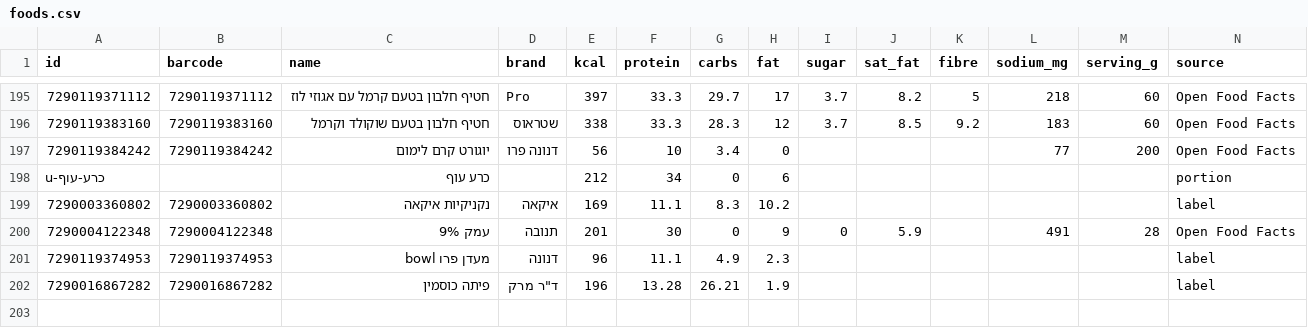
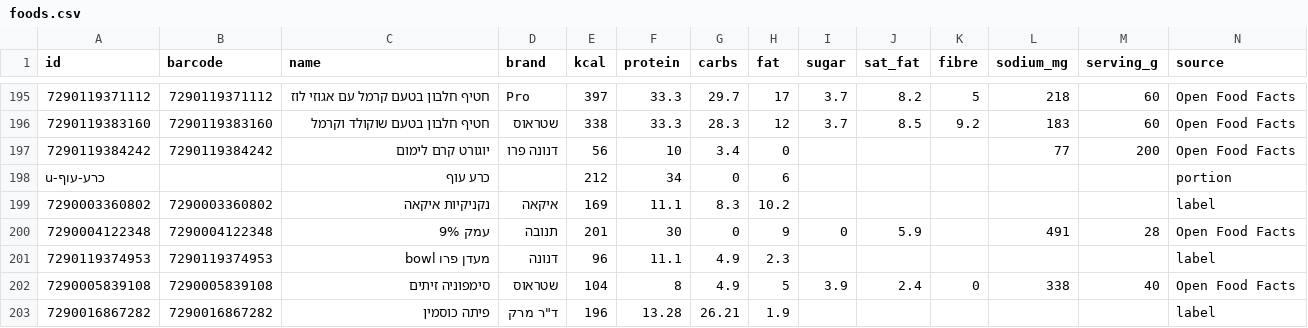
Before and after one commit to guytamar96-gt/food-scanner, a CSV file: foods.csv, drawn as a sheet; only a part is shown, gaps mark what is left out; rows hold the shown columns only; the diff names each change by its address in the sheet, - before the commit and + after, or states it on an @@ line.

Commit message:
Add סימפוניה זיתים

```diff
--- a/foods.csv
+++ b/foods.csv
+row 202: 7290005839108 | 7290005839108 | סימפוניה זיתים | שטראוס | 104 | 8 | 4.9 | 5 | 3.9 | 2.4 | 0 | 338 | 40 | Open Food Facts
```
